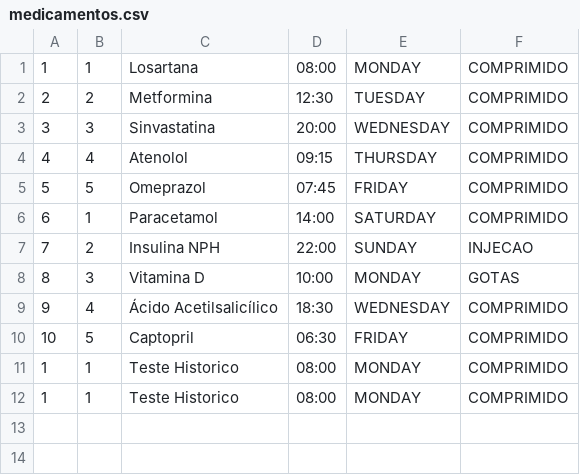
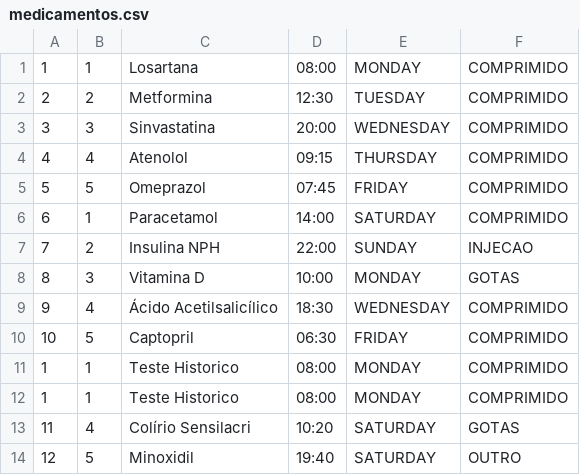
Before and after one commit to GilvanPedro/Sistema_de_Acompanhamento_de_Medicamentos, a CSV file: arquivos/medicamentos.csv, drawn as a sheet; the diff names each change by its address in the sheet, - before the commit and + after, or states it on an @@ line.

```diff
--- a/arquivos/medicamentos.csv
+++ b/arquivos/medicamentos.csv
+row 13: 11 | 4 | Colírio Sensilacri | 10:20 | SATURDAY | GOTAS
+row 14: 12 | 5 | Minoxidil | 19:40 | SATURDAY | OUTRO
```
Also changed, not shown: arquivos/usuarios.csv, 16 other files.
